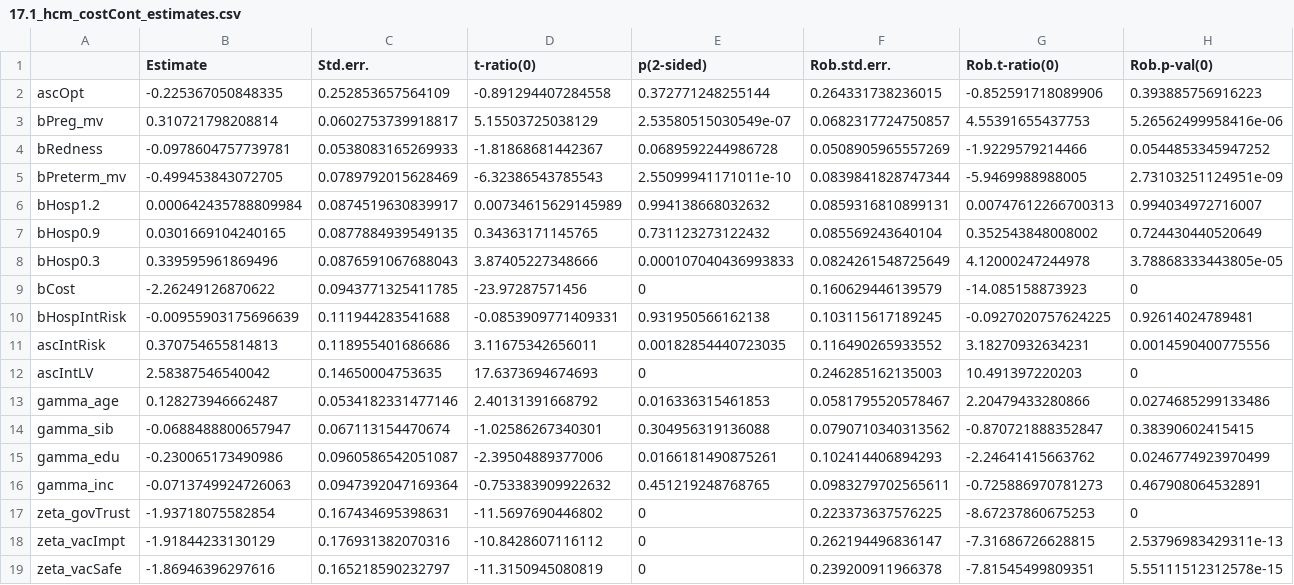
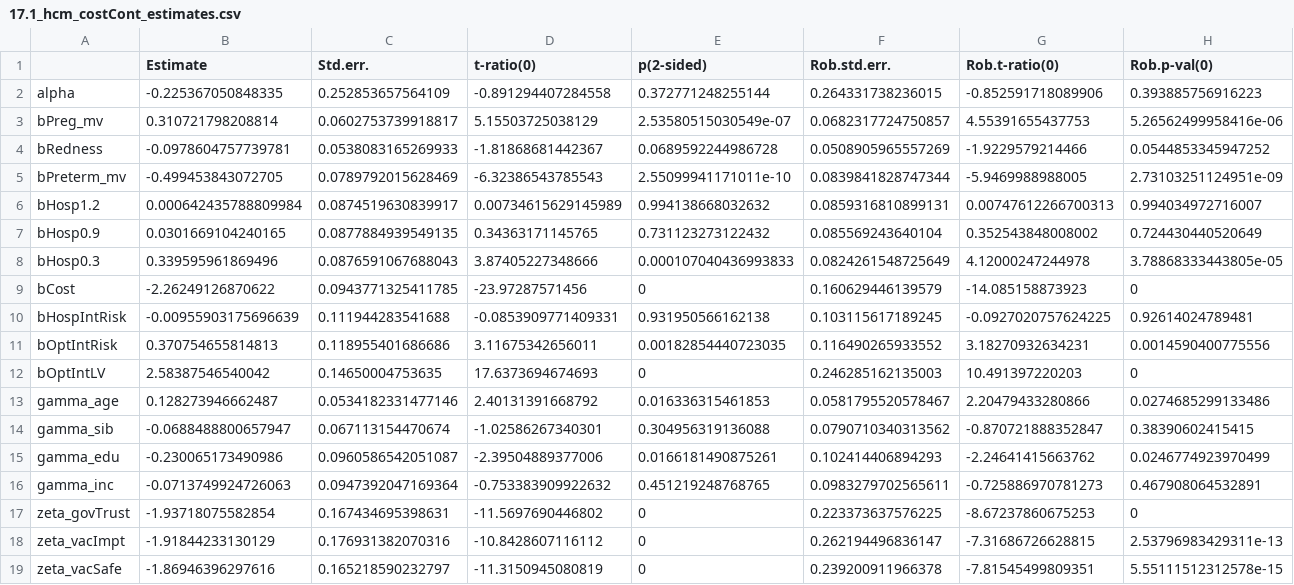
Before and after one commit to jiheon-k65/jpn-rsv-dce, a CSV file: output/17.1_hcm_costCont_estimates.csv, drawn as a sheet; only a part is shown.

```diff
--- a/output/17.1_hcm_costCont_estimates.csv
+++ b/output/17.1_hcm_costCont_estimates.csv
@@ -1,3 +1,3 @@
 "","Estimate","Std.err.","t-ratio(0)","p(2-sided)","Rob.std.err.","Rob.t-ratio(0)","Rob.p-val(0)"
-"ascOpt",-0.225367050848335,0.252853657564109,-0.891294407284558,0.372771248255144,0.264331738236015,-0.852591718089906,0.393885756916223
+"alpha",-0.225367050848335,0.252853657564109,-0.891294407284558,0.372771248255144,0.264331738236015,-0.852591718089906,0.393885756916223
 "bPreg_mv",0.310721798208814,0.0602753739918817,5.15503725038129,2.53580515030549e-07,0.0682317724750857,4.55391655437753,5.26562499958416e-06
@@ -10,4 +10,4 @@
 "bHospIntRisk",-0.00955903175696639,0.111944283541688,-0.0853909771409331,0.931950566162138,0.103115617189245,-0.0927020757624225,0.92614024789481
-"ascIntRisk",0.370754655814813,0.118955401686686,3.11675342656011,0.00182854440723035,0.116490265933552,3.18270932634231,0.0014590400775556
-"ascIntLV",2.58387546540042,0.14650004753635,17.6373694674693,0,0.246285162135003,10.491397220203,0
+"bOptIntRisk",0.370754655814813,0.118955401686686,3.11675342656011,0.00182854440723035,0.116490265933552,3.18270932634231,0.0014590400775556
+"bOptIntLV",2.58387546540042,0.14650004753635,17.6373694674693,0,0.246285162135003,10.491397220203,0
 "gamma_age",0.128273946662487,0.0534182331477146,2.40131391668792,0.016336315461853,0.0581795520578467,2.20479433280866,0.0274685299133486
```
Also changed, not shown: output/17.1_hcm_costCont_iterations.csv, output/17.2_hcm_costCont_iterations.csv, 13 other files.
